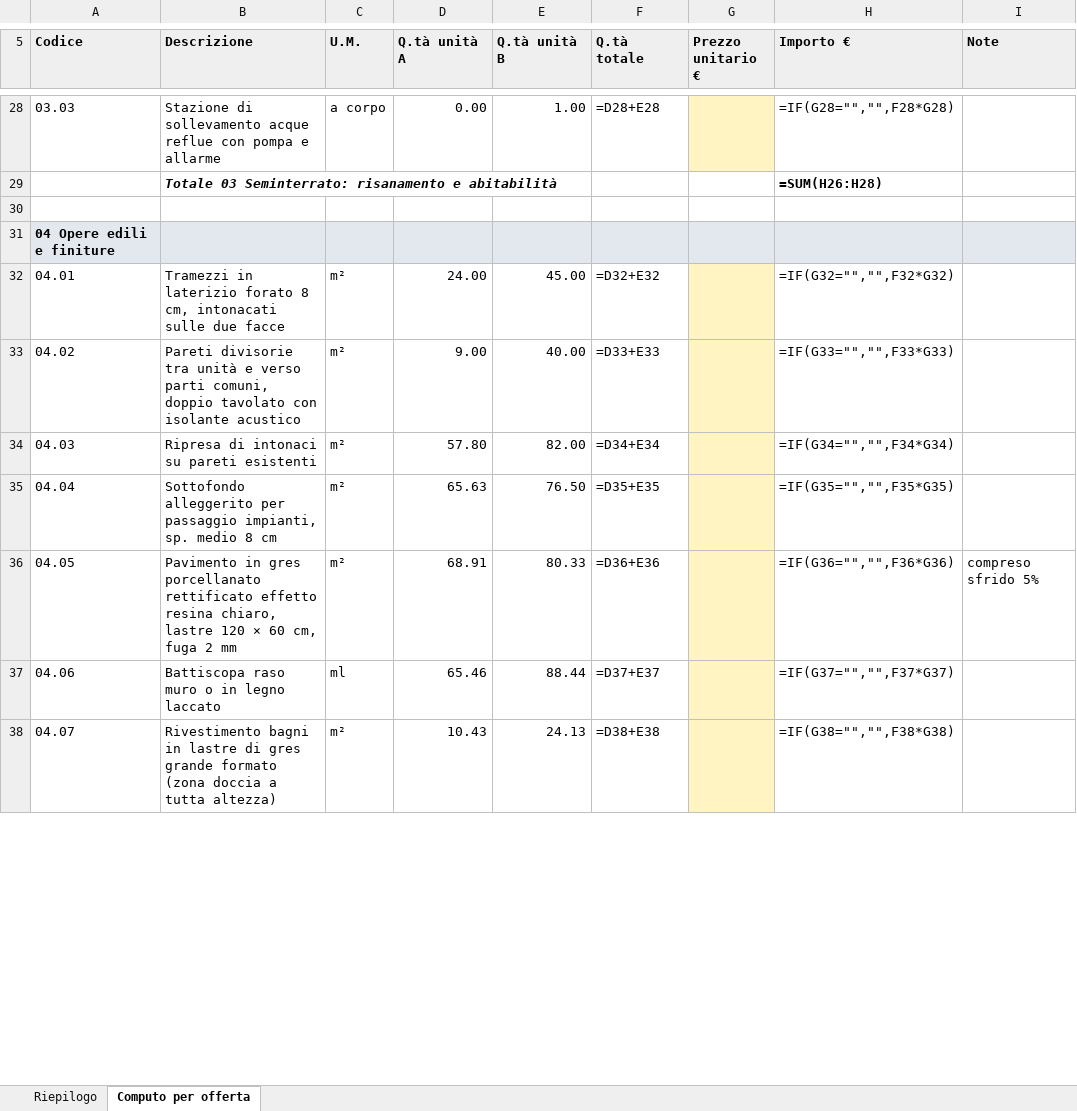
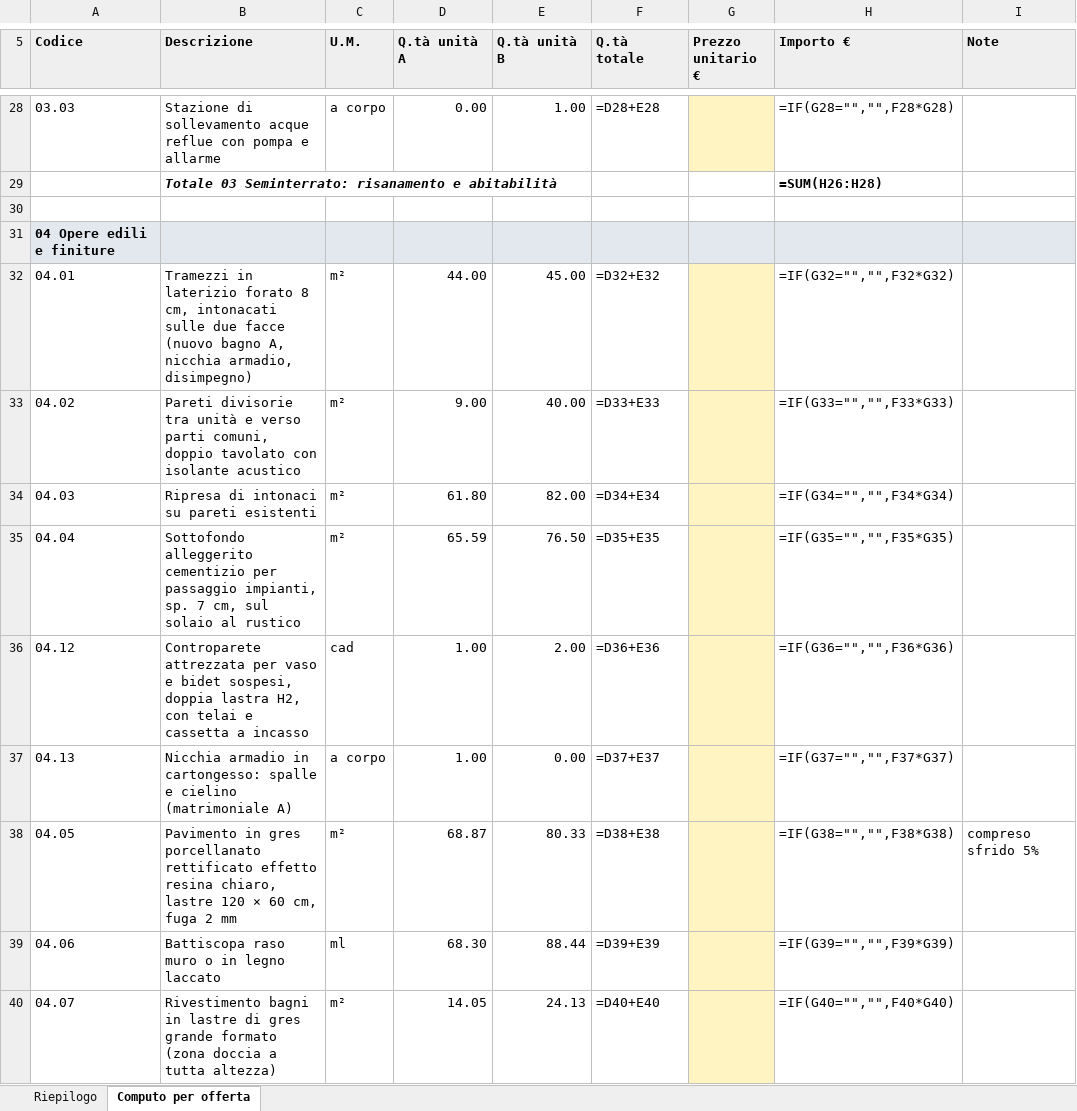
Before and after one commit to visio-studio/visio-studio, an Excel workbook: project1/scarica/Project1_computo_per_offerta.xlsx, sheet Computo per offerta, drawn as a sheet; only a part is shown, gaps mark what is left out; values as stored, in another font and other column widths than the file's, no borders; formulas without a stored value are shown as written; addresses are those after the commit; the diff covers the shown part only; the diff names each change by its address in the sheet, - before the commit and + after, or states it on an @@ line.

```diff
--- a/project1/scarica/Project1_computo_per_offerta.xlsx (sheet Computo per offerta)
+++ b/project1/scarica/Project1_computo_per_offerta.xlsx (sheet Computo per offerta)
-B32 (Descrizione): …due facce
+B32 (Descrizione): …due facce (nuovo bagno A, nicchia armadio, disimpegno)
-D32 (Q.tà unità A): 24.00
+D32 (Q.tà unità A): 44.00
-D34 (Q.tà unità A): 57.80
+D34 (Q.tà unità A): 61.80
-B35 (Descrizione): Sottofondo alleggerito per passaggio impianti, sp. medio 8 cm
+B35 (Descrizione): Sottofondo alleggerito cementizio per passaggio impianti, sp. 7 cm, sul solaio al rustico
-D35 (Q.tà unità A): 65.63
+D35 (Q.tà unità A): 65.59
+row 36: 04.12 | Controparete attrezzata per vaso e bidet sospesi, doppia lastra H2, con telai e cassetta a incasso | cad | 1.00 | 2.00 | =D36+E36 |  | =IF(G36="","",F36*G36)
+row 37: 04.13 | Nicchia armadio in cartongesso: spalle e cielino (matrimoniale A) | a corpo | 1.00 | 0.00 | =D37+E37 |  | =IF(G37="","",F37*G37)
-D38 (Q.tà unità A): 68.91
+D38 (Q.tà unità A): 68.87
-F38 (Q.tà totale): =D36+E36
+F38 (Q.tà totale): =D38+E38
-H38 (Importo €): =IF(G36="","",F36*G36)
+H38 (Importo €): =IF(G38="","",F38*G38)
-D39 (Q.tà unità A): 65.46
+D39 (Q.tà unità A): 68.30
-F39 (Q.tà totale): =D37+E37
+F39 (Q.tà totale): =D39+E39
-H39 (Importo €): =IF(G37="","",F37*G37)
+H39 (Importo €): =IF(G39="","",F39*G39)
-D40 (Q.tà unità A): 10.43
+D40 (Q.tà unità A): 14.05
-F40 (Q.tà totale): =D38+E38
+F40 (Q.tà totale): =D40+E40
-H40 (Importo €): =IF(G38="","",F38*G38)
+H40 (Importo €): =IF(G40="","",F40*G40)
```
Also changed, not shown: 6 added rows, 11 removed rows and 123 edited cells elsewhere in this sheet, sheet Riepilogo, 8 other files.
